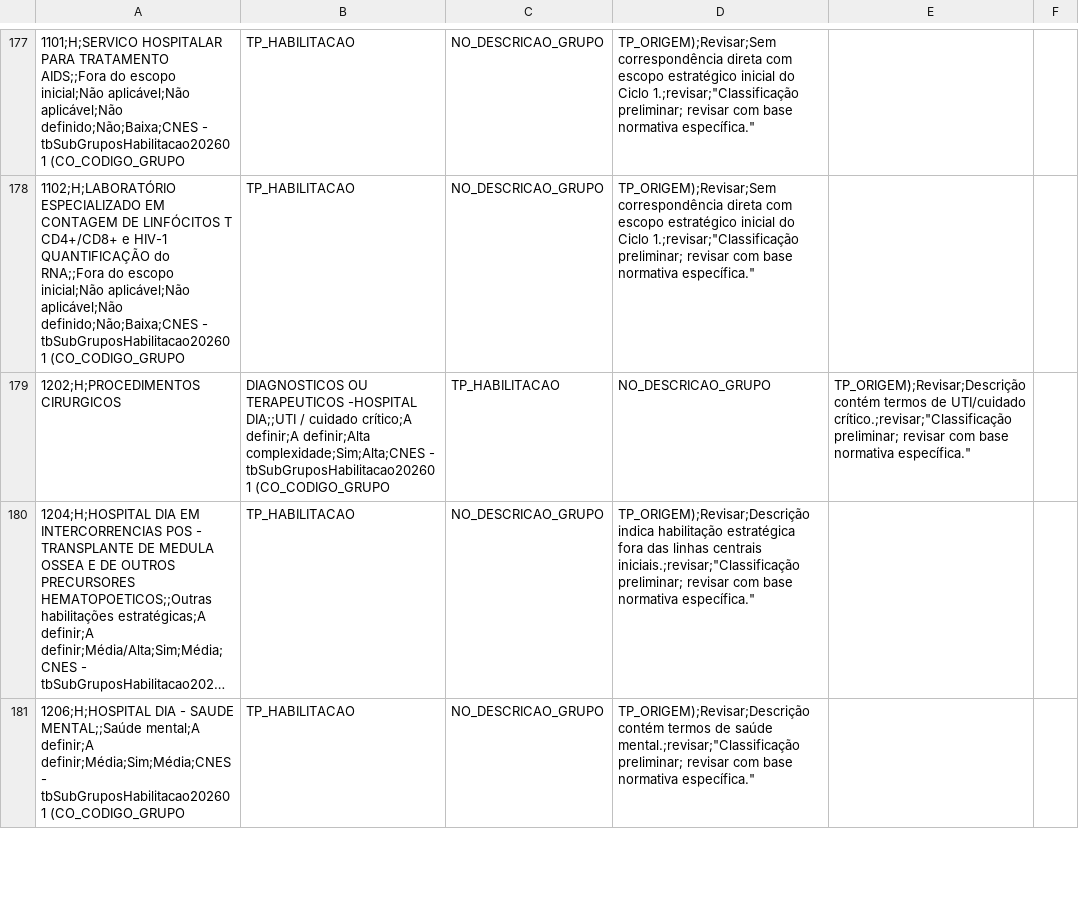
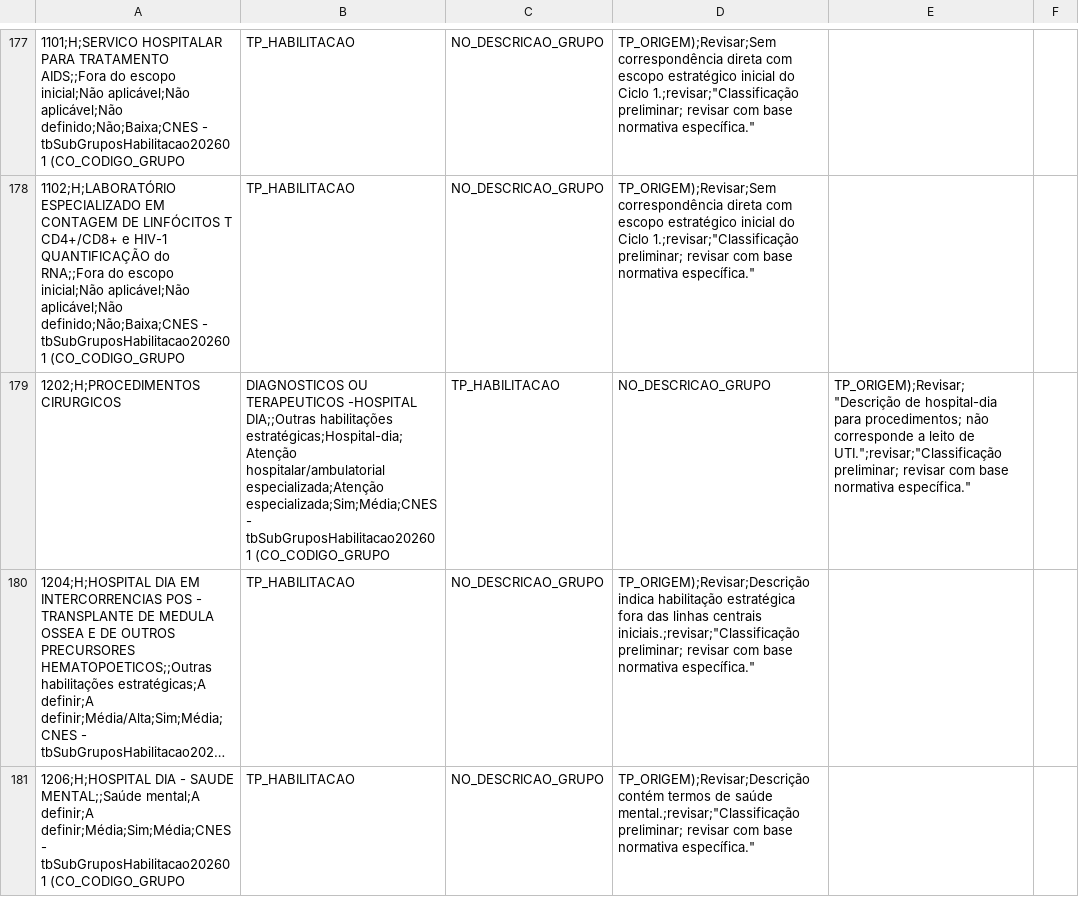
Before and after one commit to paulobmcosta-creator/Observatorio_SUS_ES, a CSV file: metadata/cnes/classificacao_habilitacoes_cnes.csv, drawn as a sheet; only a part is shown, gaps mark what is left out; long unchanged cells end in …; the diff covers the shown part only; the diff names each change by its address in the sheet, - before the commit and + after, or states it on an @@ line.

```diff
--- a/metadata/cnes/classificacao_habilitacoes_cnes.csv
+++ b/metadata/cnes/classificacao_habilitacoes_cnes.csv
-B179: …TERAPEUTICOS -HOSPITAL DIA;;UTI / cuidado crítico;A definir;A definir;Alta complexidade;Sim;Alta;CNES - tbSubGruposHabilitacao202601…
+B179: …TERAPEUTICOS -HOSPITAL DIA;;Outras habilitações estratégicas;Hospital-dia;Atenção hospitalar/ambulatorial especializada;Atenção especializada;Sim;Média;CNES - tbSubGruposHabilitacao202601…
-E179: TP_ORIGEM);Revisar;Descrição contém termos de UTI/cuidado crítico.;revisar;"Classificação preliminar; revisar…
+E179: TP_ORIGEM);Revisar;"Descrição de hospital-dia para procedimentos; não corresponde a leito de UTI.";revisar;"Classificação preliminar; revisar…
```
Also changed, not shown: 40 edited cells elsewhere in this file.
